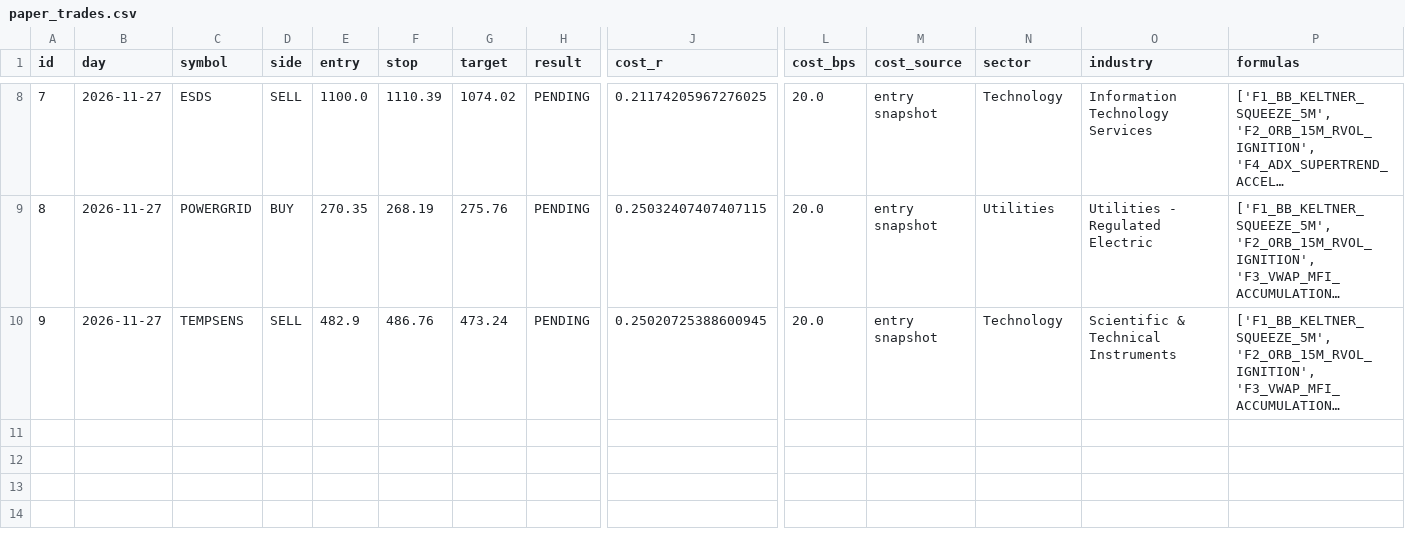
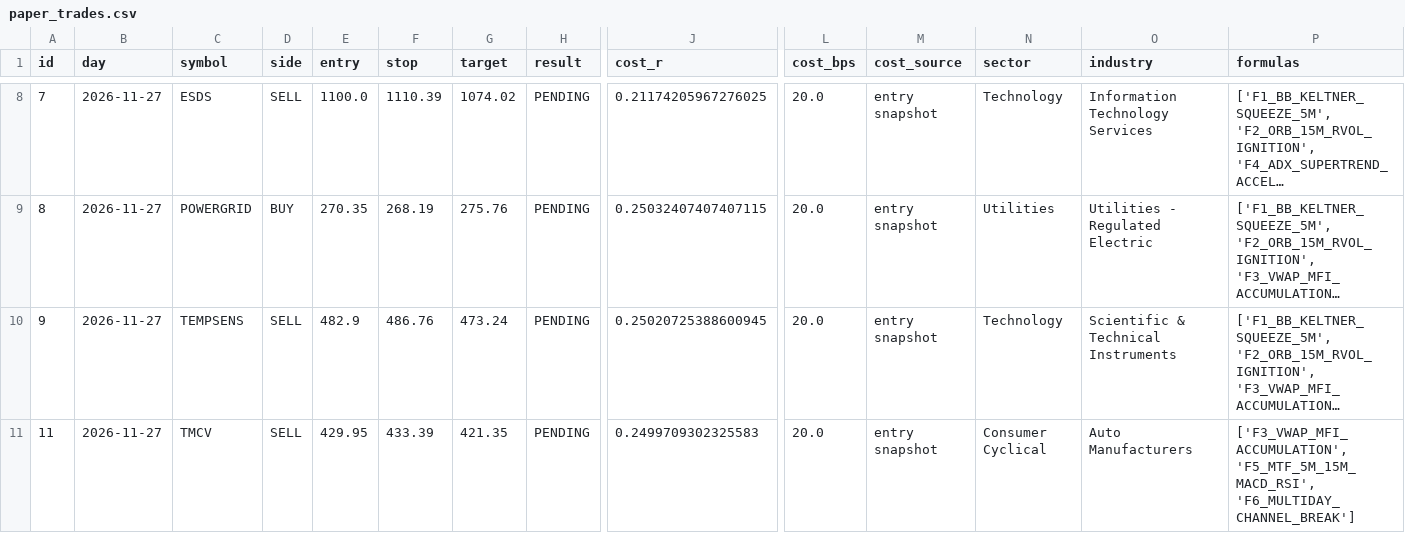
Before and after one commit to mahakalstay-coder/bharat-intraday-scout, a CSV file: reports/paper_trades.csv, drawn as a sheet; only a part is shown, gaps mark what is left out; long unchanged cells end in …; rows hold the shown columns only; the diff names each change by its address in the sheet, - before the commit and + after, or states it on an @@ line.

```diff
--- a/reports/paper_trades.csv
+++ b/reports/paper_trades.csv
+row 11: 11 | 2026-11-27 | TMCV | SELL | 429.95 | 433.39 | 421.35 | PENDING | 0.2499709302325583 | 20.0 | entry snapshot | Consumer Cyclical | Auto Manufacturers | ['F3_VWAP_MFI_ACCUMULATION', 'F5_MTF_5M_15M_MACD_RSI', 'F6_MULTIDAY_CHANNEL_BREAK']
```
Also changed, not shown: 3 other files.
